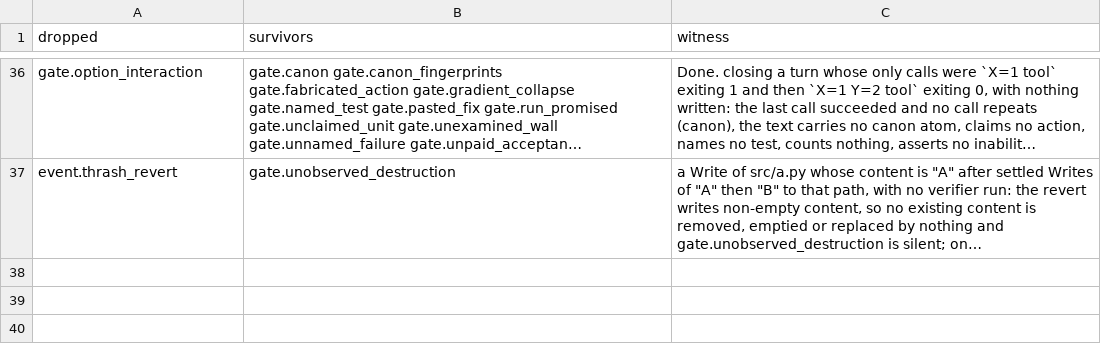
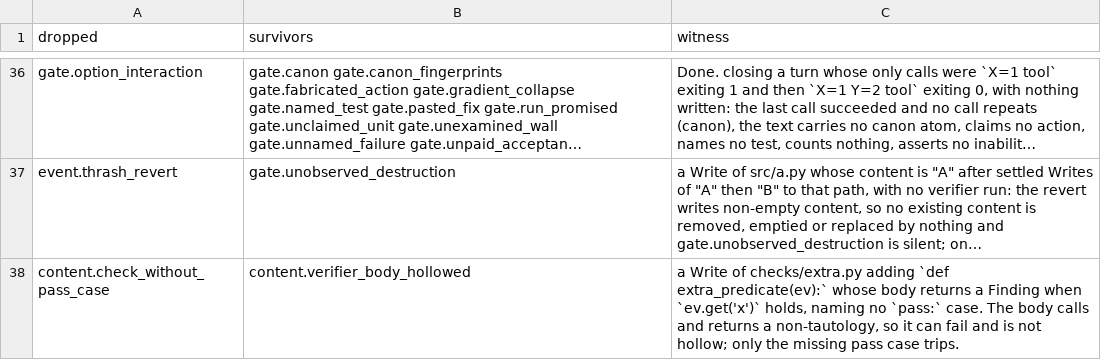
Before and after one commit to Clear-Sights/Makoto, a TSV file: docs/MERGE-WITNESSES.tsv, drawn as a sheet; only a part is shown, gaps mark what is left out; long unchanged cells end in …; the diff names each change by its address in the sheet, - before the commit and + after, or states it on an @@ line.

Commit message:
Round nine C6, F14, B10: each check reads the effect its entry names
Plants (tests/round_nine/{C6,F14,B10}.py), red on c6a231f then green:
- C6 content.verifier_predicate_weakened: 2/2 escapes red -> 0. The surface
  is every checker file (_CHECKER_RX, moved up and widened to nested
  checks/ dirs), not one directory; a verdict (returned, asserted, lambda
  body) that is a negated match against a literal (`!= 'fail'`,
  `not in (...)`, `not x == ...`) passes every value but one and is caught.
  Old directory anchor removed.
- F14 content.verifier_body_hollowed: 2/2 escapes red -> 0. Hollow is now
  "nothing in the body can fail the verdict": no raise, import, await/yield,
  non-tautological assert/return, or non-output call, however many no-op
  statements pad it. Same checker-file surface. The single-statement rule
  and its directory anchor are removed.
- B10 content.check_without_pass_case: 2/2 escapes red -> 0. A new check is
  any sync or async predicate def, or any code line constructing `Check(`
  however bound (plain, annotated, inside a call).

Merge pass: witness row for check_without_pass_case vs verifier_body_hollowed
(their prefilters now share `def `), measured true on both predicates.
Suite with plugin on PYTHONPATH: 2388 passed, 1 failed (test_plugin_digest,
pin set at merge). merge_pass exit 0.

```diff
--- a/docs/MERGE-WITNESSES.tsv
+++ b/docs/MERGE-WITNESSES.tsv
+row 38: content.check_without_pass_case | content.verifier_body_hollowed | a Write of checks/extra.py adding `def extra_predicate(ev):` whose body returns a Finding when `ev.get('x')` holds, naming no `pass:` case. The body calls and returns a non-tautology, so it can fail and is not hollow; only the missing pass case trips.
```
Also changed, not shown: 4 other files.
